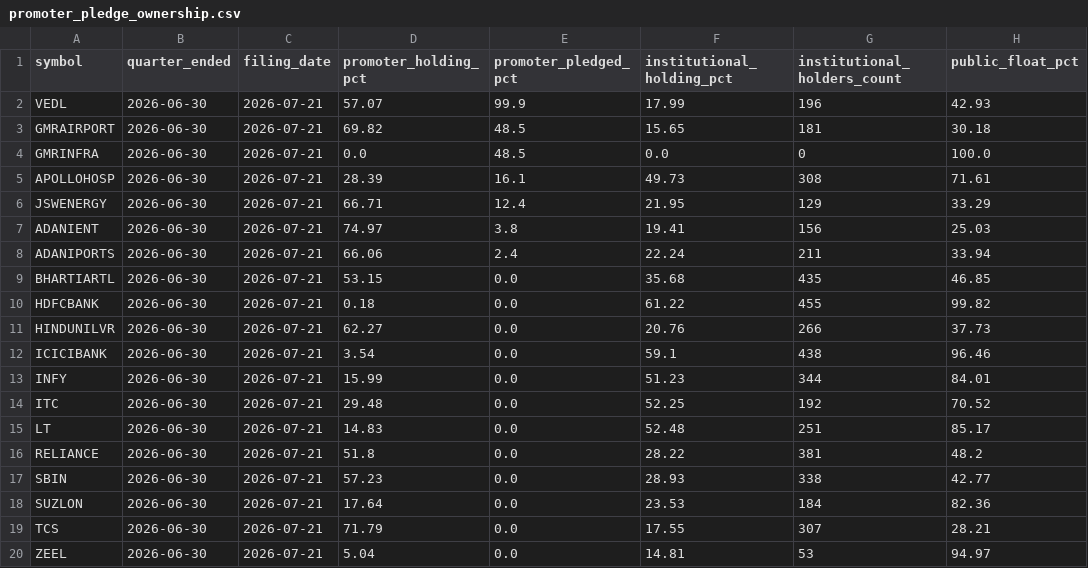
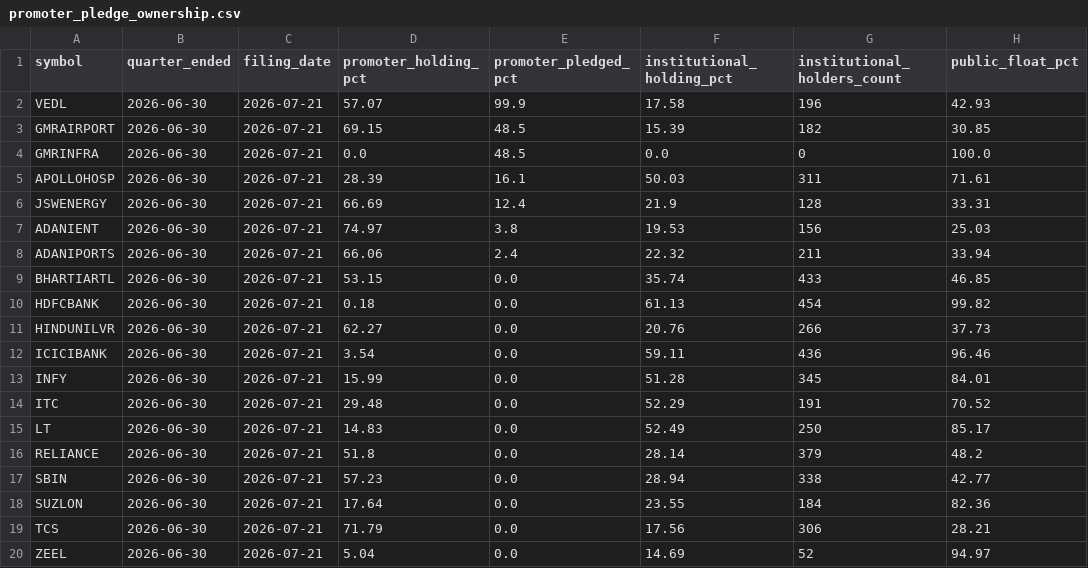
Before and after one commit to prathmeshgupta/nse-promoter-pledge-and-ownership, a CSV file: output/promoter_pledge_ownership.csv, drawn as a sheet; only a part is shown; the diff names each change by its address in the sheet, - before the commit and + after, or states it on an @@ line.

```diff
--- a/output/promoter_pledge_ownership.csv
+++ b/output/promoter_pledge_ownership.csv
-F2 (institutional_holding_pct): 17.99
+F2 (institutional_holding_pct): 17.58
-D3 (promoter_holding_pct): 69.82
+D3 (promoter_holding_pct): 69.15
-F3 (institutional_holding_pct): 15.65
+F3 (institutional_holding_pct): 15.39
-G3 (institutional_holders_count): 181
+G3 (institutional_holders_count): 182
-H3 (public_float_pct): 30.18
+H3 (public_float_pct): 30.85
-F5 (institutional_holding_pct): 49.73
+F5 (institutional_holding_pct): 50.03
-G5 (institutional_holders_count): 308
+G5 (institutional_holders_count): 311
-D6 (promoter_holding_pct): 66.71
+D6 (promoter_holding_pct): 66.69
-F6 (institutional_holding_pct): 21.95
+F6 (institutional_holding_pct): 21.9
-G6 (institutional_holders_count): 129
+G6 (institutional_holders_count): 128
-H6 (public_float_pct): 33.29
+H6 (public_float_pct): 33.31
-F7 (institutional_holding_pct): 19.41
+F7 (institutional_holding_pct): 19.53
-F8 (institutional_holding_pct): 22.24
+F8 (institutional_holding_pct): 22.32
-F9 (institutional_holding_pct): 35.68
+F9 (institutional_holding_pct): 35.74
-G9 (institutional_holders_count): 435
+G9 (institutional_holders_count): 433
-F10 (institutional_holding_pct): 61.22
+F10 (institutional_holding_pct): 61.13
-G10 (institutional_holders_count): 455
+G10 (institutional_holders_count): 454
-F12 (institutional_holding_pct): 59.1
+F12 (institutional_holding_pct): 59.11
-G12 (institutional_holders_count): 438
+G12 (institutional_holders_count): 436
-F13 (institutional_holding_pct): 51.23
+F13 (institutional_holding_pct): 51.28
-G13 (institutional_holders_count): 344
+G13 (institutional_holders_count): 345
-F14 (institutional_holding_pct): 52.25
+F14 (institutional_holding_pct): 52.29
-G14 (institutional_holders_count): 192
+G14 (institutional_holders_count): 191
-F15 (institutional_holding_pct): 52.48
+F15 (institutional_holding_pct): 52.49
-G15 (institutional_holders_count): 251
+G15 (institutional_holders_count): 250
-F16 (institutional_holding_pct): 28.22
+F16 (institutional_holding_pct): 28.14
-G16 (institutional_holders_count): 381
+G16 (institutional_holders_count): 379
-F17 (institutional_holding_pct): 28.93
+F17 (institutional_holding_pct): 28.94
-F18 (institutional_holding_pct): 23.53
+F18 (institutional_holding_pct): 23.55
-F19 (institutional_holding_pct): 17.55
+F19 (institutional_holding_pct): 17.56
-G19 (institutional_holders_count): 307
+G19 (institutional_holders_count): 306
-F20 (institutional_holding_pct): 14.81
+F20 (institutional_holding_pct): 14.69
-G20 (institutional_holders_count): 53
+G20 (institutional_holders_count): 52
```
Also changed, not shown: 1 other file.
